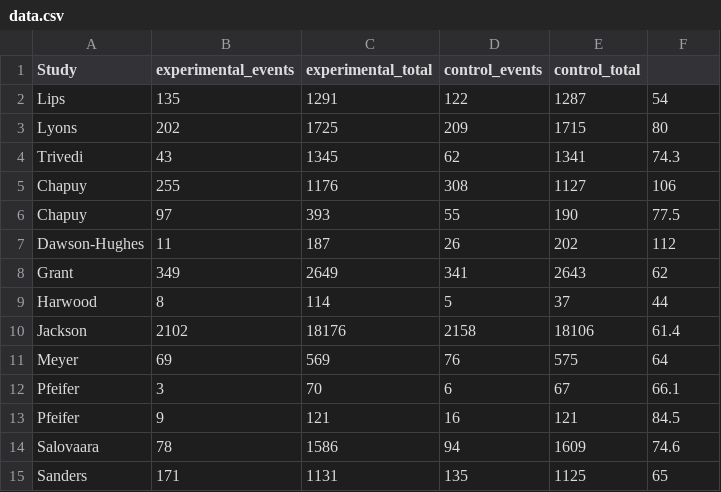
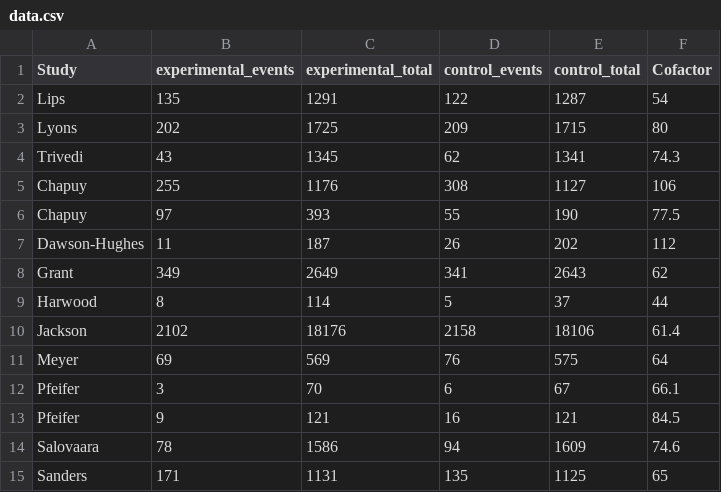
Before and after one commit to badgettrg/openMetaAnalysis, a CSV file: inst/www/data.csv, drawn as a sheet; the diff names each change by its address in the sheet, - before the commit and + after, or states it on an @@ line.

Commit message:
Update data.csv

```diff
--- a/inst/www/data.csv
+++ b/inst/www/data.csv
-F1: (empty)
+F1: Cofactor
```
